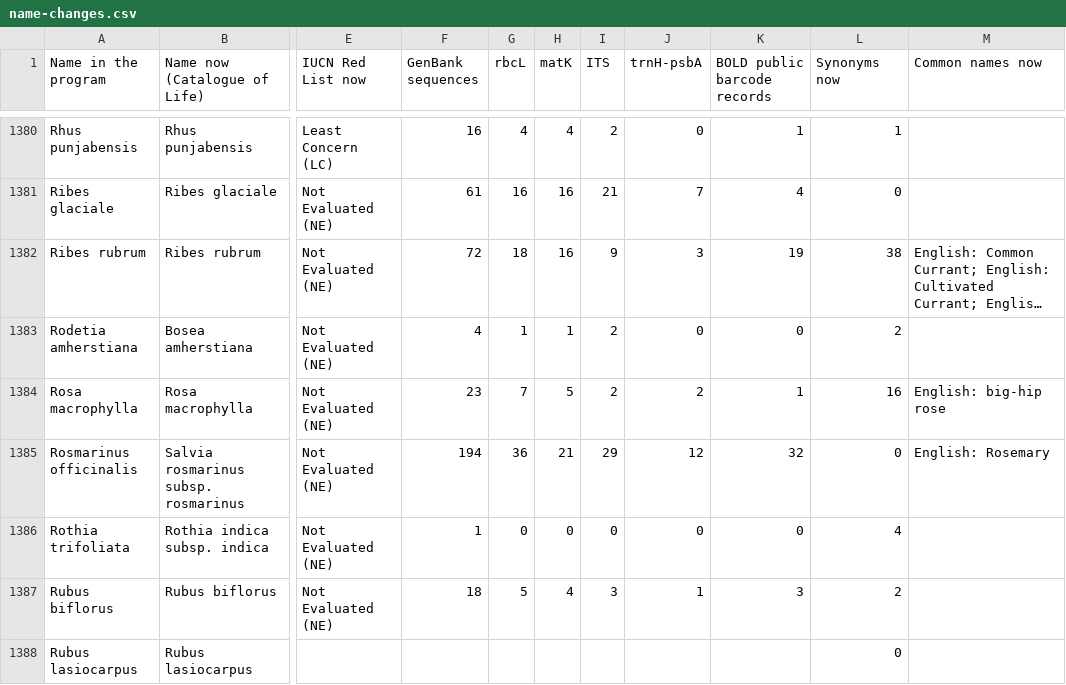
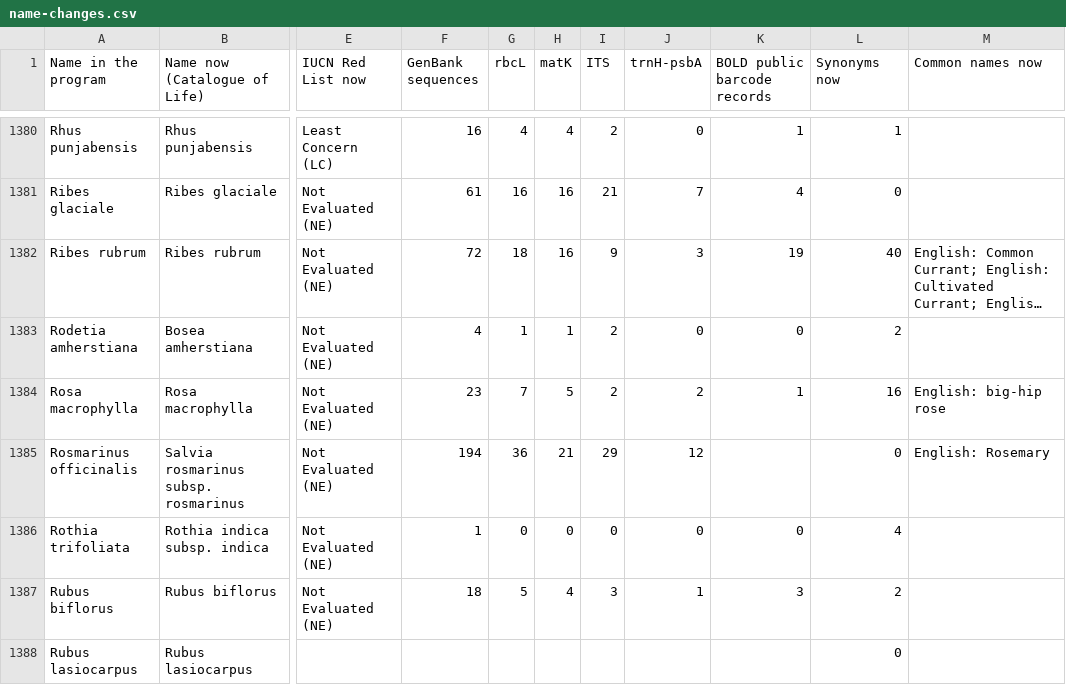
Before and after one commit to Sachinrosario/ibin-apps, a CSV file: apps/sasya-sampada-2/name-changes.csv, drawn as a sheet; only a part is shown, gaps mark what is left out; long unchanged cells end in …; the diff covers the shown part only; the diff names each change by its address in the sheet, - before the commit and + after, or states it on an @@ line.

```diff
--- a/apps/sasya-sampada-2/name-changes.csv
+++ b/apps/sasya-sampada-2/name-changes.csv
-L1382 (Synonyms now): 38
+L1382 (Synonyms now): 40
-K1385 (BOLD public barcode records): 32
+K1385 (BOLD public barcode records): (empty)
```
Also changed, not shown: 197 edited cells elsewhere in this file, 22 other files.
